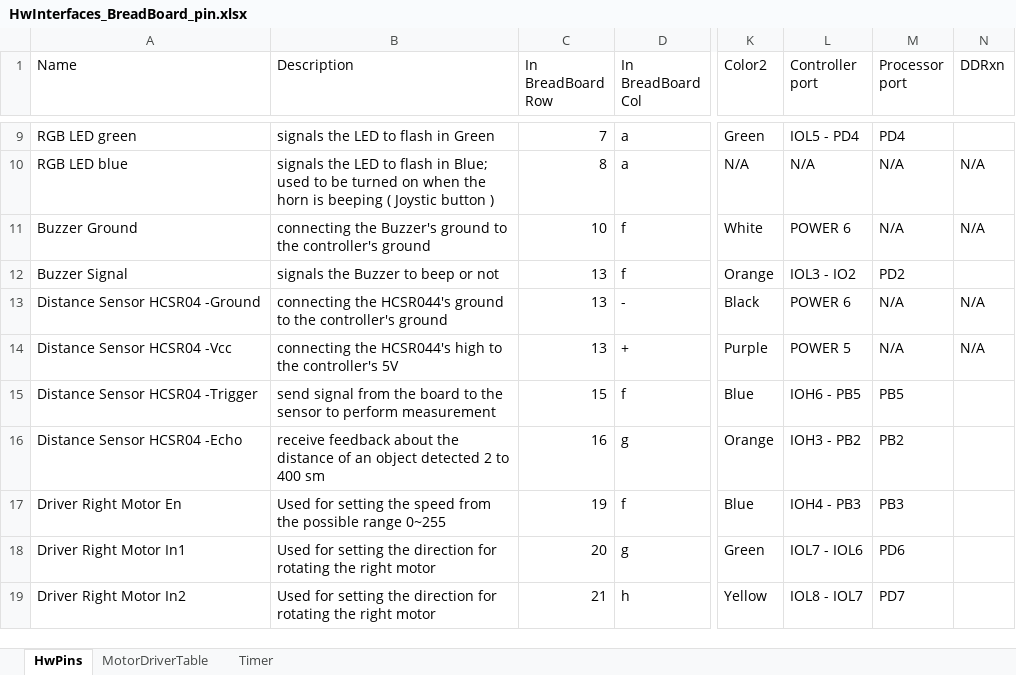
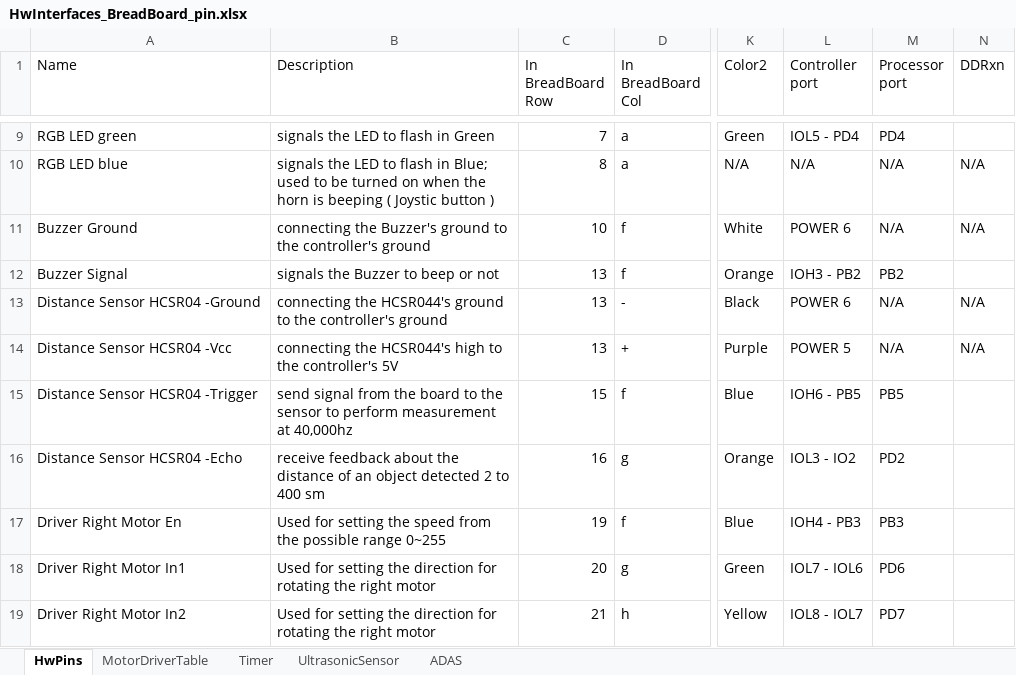
Before and after one commit to PavelKanazirev/arduino, an Excel workbook: docs/HwInterfaces_BreadBoard_pin.xlsx, sheet HwPins, drawn as a sheet; only a part is shown, gaps mark what is left out; values as stored, in another font and other column widths than the file's, no borders; the diff names each change by its address in the sheet, - before the commit and + after, or states it on an @@ line.

```diff
--- a/docs/HwInterfaces_BreadBoard_pin.xlsx (sheet HwPins)
+++ b/docs/HwInterfaces_BreadBoard_pin.xlsx (sheet HwPins)
+sheet tab: UltrasonicSensor
+sheet tab: ADAS
-L12 (Controller port): IOL3 - IO2
+L12 (Controller port): IOH3 - PB2
-M12 (Processor port): PD2
+M12 (Processor port): PB2
-B15 (Description): …perform measurement
+B15 (Description): …perform measurement at 40,000hz
-L16 (Controller port): IOH3 - PB2
+L16 (Controller port): IOL3 - IO2
-M16 (Processor port): PB2
+M16 (Processor port): PD2
```
Also changed, not shown: sheet Timer, 1 other file.
